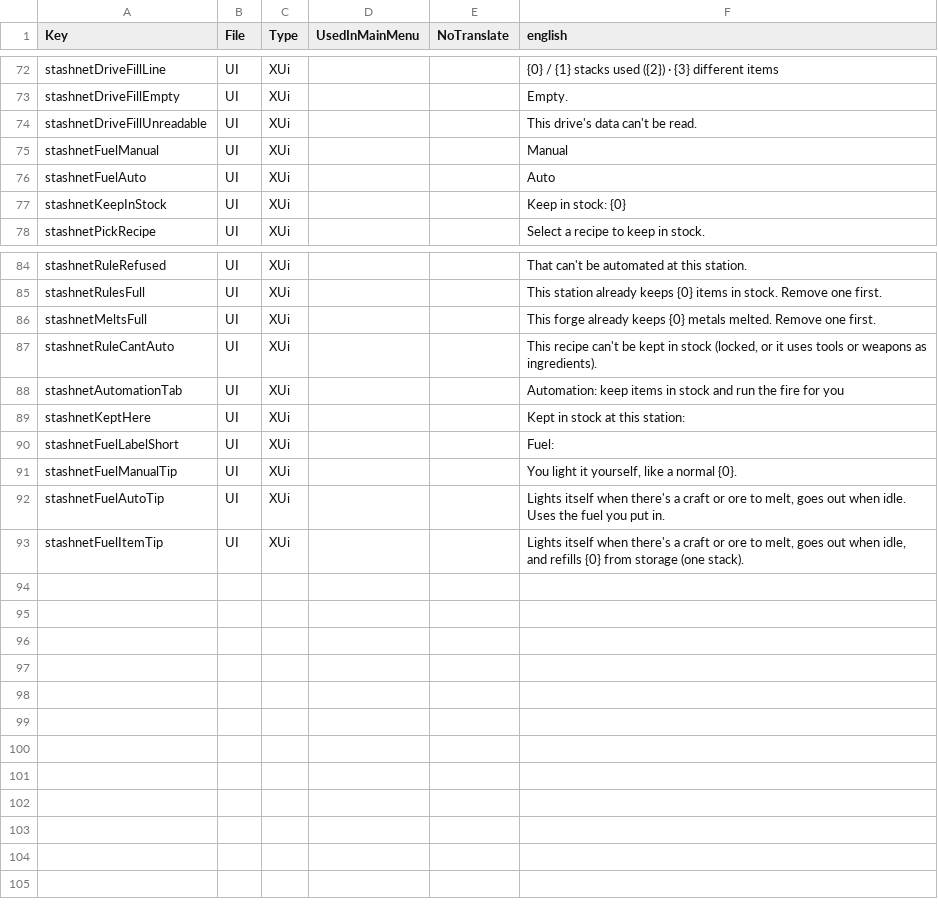
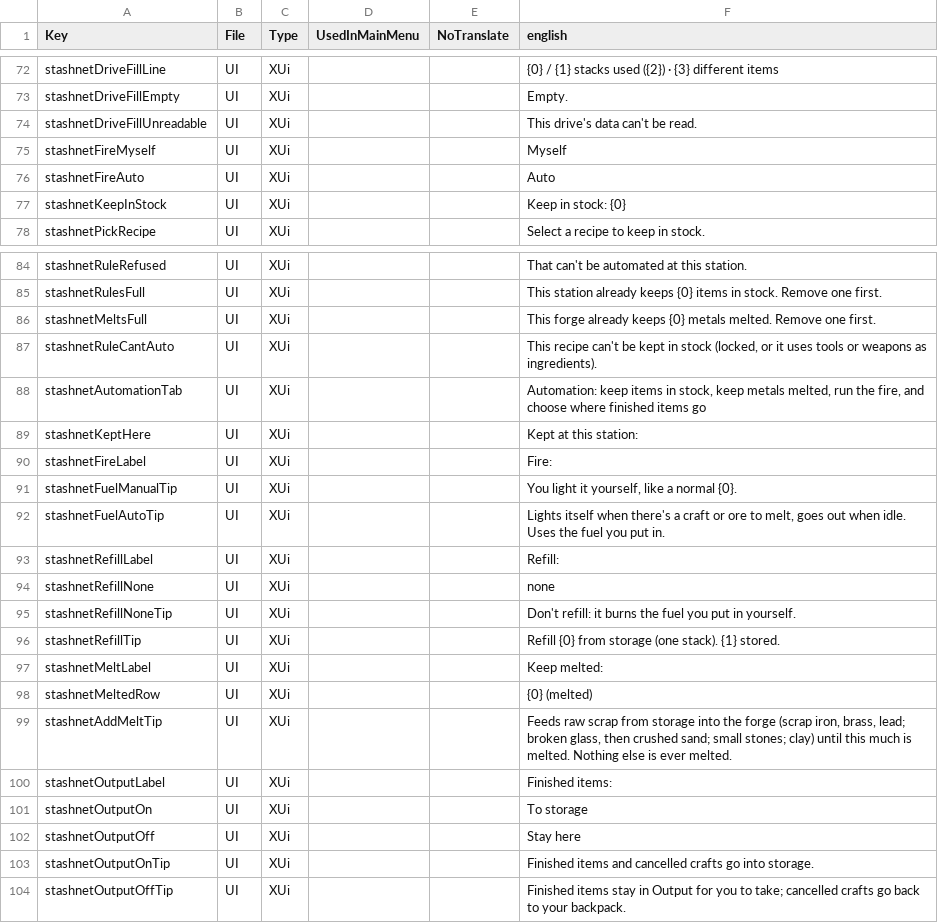
Before and after one commit to Coop25/StashNet, a CSV file: Mod/Config/Localization.csv, drawn as a sheet; only a part is shown, gaps mark what is left out.

```diff
--- a/Mod/Config/Localization.csv
+++ b/Mod/Config/Localization.csv
@@ -74,4 +74,4 @@ stashnetDriveFillEmpty,UI,XUi,,,Empty.
 stashnetDriveFillUnreadable,UI,XUi,,,This drive's data can't be read.
-stashnetFuelManual,UI,XUi,,,Manual
-stashnetFuelAuto,UI,XUi,,,Auto
+stashnetFireMyself,UI,XUi,,,Myself
+stashnetFireAuto,UI,XUi,,,Auto
 stashnetKeepInStock,UI,XUi,,,Keep in stock: {0}
@@ -87,7 +87,18 @@ stashnetMeltsFull,UI,XUi,,,This forge already keeps {0} metals melted. Remove on
 stashnetRuleCantAuto,UI,XUi,,,"This recipe can't be kept in stock (locked, or it uses tools or weapons as ingredients)."
-stashnetAutomationTab,UI,XUi,,,Automation: keep items in stock and run the fire for you
-stashnetKeptHere,UI,XUi,,,Kept in stock at this station:
-stashnetFuelLabelShort,UI,XUi,,,Fuel:
+stashnetAutomationTab,UI,XUi,,,"Automation: keep items in stock, keep metals melted, run the fire, and choose where finished items go"
+stashnetKeptHere,UI,XUi,,,Kept at this station:
+stashnetFireLabel,UI,XUi,,,Fire:
 stashnetFuelManualTip,UI,XUi,,,"You light it yourself, like a normal {0}."
 stashnetFuelAutoTip,UI,XUi,,,"Lights itself when there's a craft or ore to melt, goes out when idle. Uses the fuel you put in."
-stashnetFuelItemTip,UI,XUi,,,"Lights itself when there's a craft or ore to melt, goes out when idle, and refills {0} from storage (one stack)."
+stashnetRefillLabel,UI,XUi,,,Refill:
+stashnetRefillNone,UI,XUi,,,none
+stashnetRefillNoneTip,UI,XUi,,,"Don't refill: it burns the fuel you put in yourself."
+stashnetRefillTip,UI,XUi,,,"Refill {0} from storage (one stack). {1} stored."
+stashnetMeltLabel,UI,XUi,,,Keep melted:
+stashnetMeltedRow,UI,XUi,,,{0} (melted)
+stashnetAddMeltTip,UI,XUi,,,"Feeds raw scrap from storage into the forge (scrap iron, brass, lead; broken glass, then crushed sand; small stones; clay) until this much is melted. Nothing else is ever melted."
+stashnetOutputLabel,UI,XUi,,,Finished items:
+stashnetOutputOn,UI,XUi,,,To storage
+stashnetOutputOff,UI,XUi,,,Stay here
+stashnetOutputOnTip,UI,XUi,,,"Finished items and cancelled crafts go into storage."
+stashnetOutputOffTip,UI,XUi,,,"Finished items stay in Output for you to take; cancelled crafts go back to your backpack."
```
Also changed, not shown: 5 other files.
